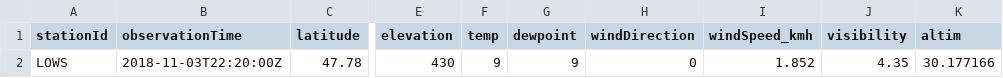
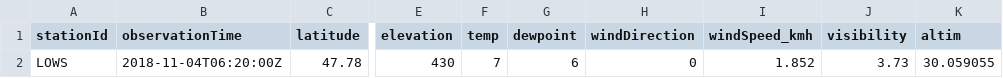
Before and after one commit to geos4s/18S856162, a CSV file: sgroup05/LOWS.csv, drawn as a sheet; only a part is shown, gaps mark what is left out; the diff names each change by its address in the sheet, - before the commit and + after, or states it on an @@ line.

Commit message:
Add sgroup05/LOWS.csv

```diff
--- a/sgroup05/LOWS.csv
+++ b/sgroup05/LOWS.csv
-B2 (observationTime): 2018-11-03T22:20:00Z
+B2 (observationTime): 2018-11-04T06:20:00Z
-F2 (temp): 9
+F2 (temp): 7
-G2 (dewpoint): 9
+G2 (dewpoint): 6
-J2 (visibility): 4.35
+J2 (visibility): 3.73
-K2 (altim): 30.177166
+K2 (altim): 30.059055
```
